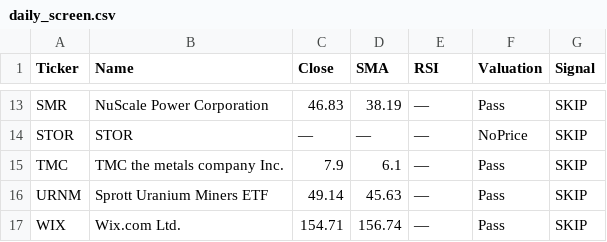
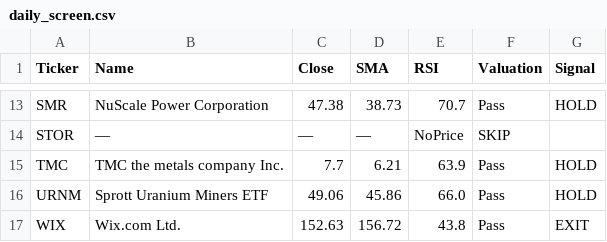
Before and after one commit to bstefco/momentumsector, a CSV file: docs/daily_screen.csv, drawn as a sheet; only a part is shown, gaps mark what is left out; the diff covers the shown part only; the diff names each change by its address in the sheet, - before the commit and + after, or states it on an @@ line.

```diff
--- a/docs/daily_screen.csv
+++ b/docs/daily_screen.csv
-C13 (Close): 46.83
+C13 (Close): 47.38
-D13 (SMA): 38.19
+D13 (SMA): 38.73
-E13 (RSI): —
+E13 (RSI): 70.7
-G13 (Signal): SKIP
+G13 (Signal): HOLD
-B14 (Name): STOR
+B14 (Name): —
-E14 (RSI): —
+E14 (RSI): NoPrice
-F14 (Valuation): NoPrice
+F14 (Valuation): SKIP
-G14 (Signal): SKIP
+G14 (Signal): (empty)
-C15 (Close): 7.9
+C15 (Close): 7.7
-D15 (SMA): 6.1
+D15 (SMA): 6.21
-E15 (RSI): —
+E15 (RSI): 63.9
-G15:G16 (Signal): SKIP
+G15:G16 (Signal): HOLD
-C16 (Close): 49.14
+C16 (Close): 49.06
-D16 (SMA): 45.63
+D16 (SMA): 45.86
-E16 (RSI): —
+E16 (RSI): 66.0
-C17 (Close): 154.71
+C17 (Close): 152.63
-D17 (SMA): 156.74
+D17 (SMA): 156.72
-E17 (RSI): —
+E17 (RSI): 43.8
-G17 (Signal): SKIP
+G17 (Signal): EXIT
```
Also changed, not shown: 37 edited cells elsewhere in this file, 1 other file.
